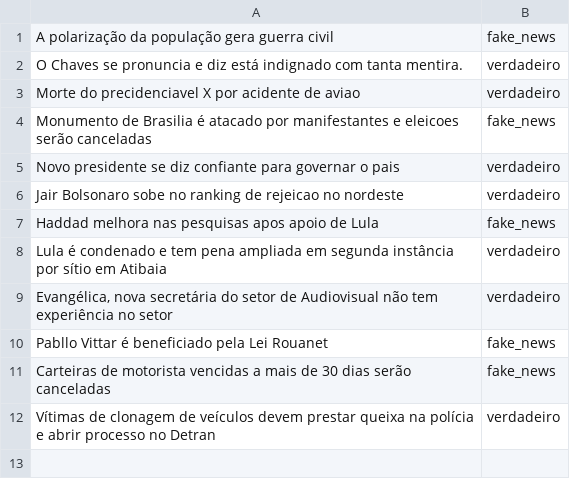
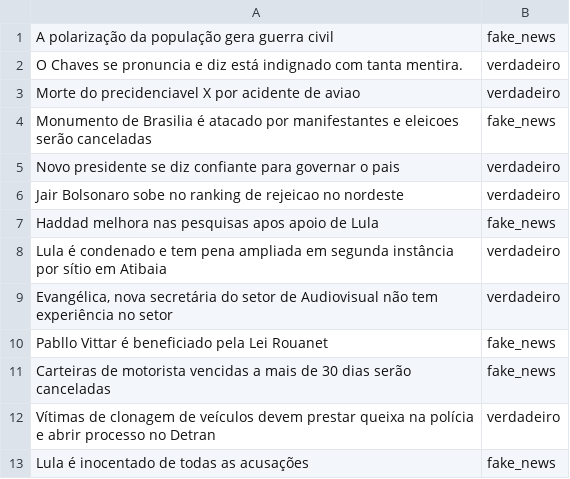
Before and after one commit to JVSC/Quine-Maccluskey-Python-Implementation, a CSV file: samples/news.csv, drawn as a sheet.

```diff
--- a/samples/news.csv
+++ b/samples/news.csv
@@ -12 +12,2 @@ Carteiras de motorista vencidas a mais de 30 dias serão canceladas;fake_news
 Vítimas de clonagem de veículos devem prestar queixa na polícia e abrir processo no Detran;verdadeiro
+Lula é inocentado de todas as acusações;fake_news
```
Also changed, not shown: 3 other files.
